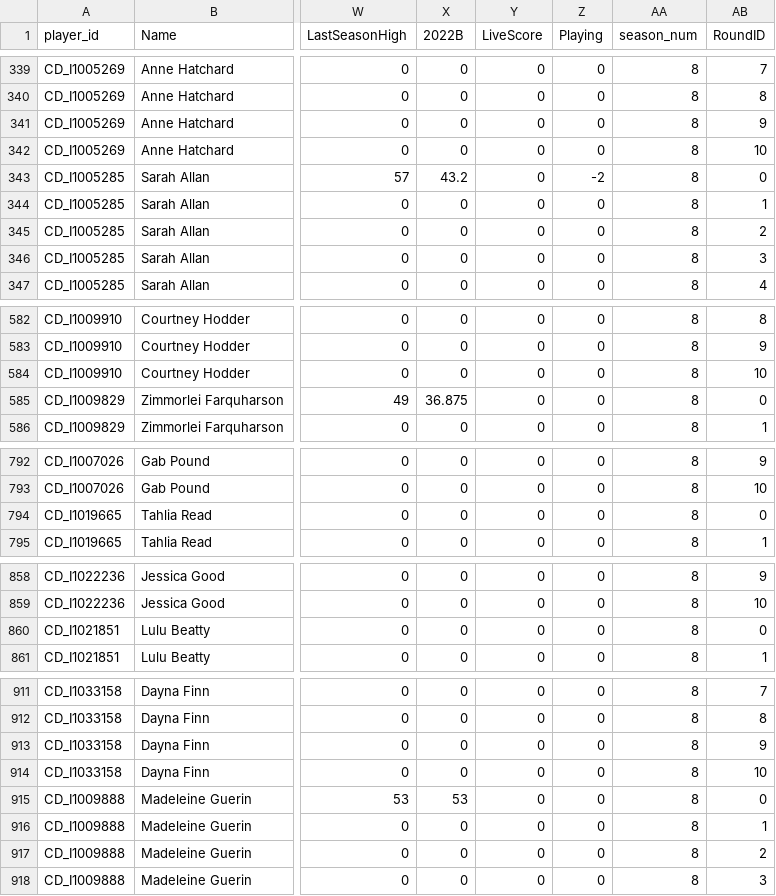
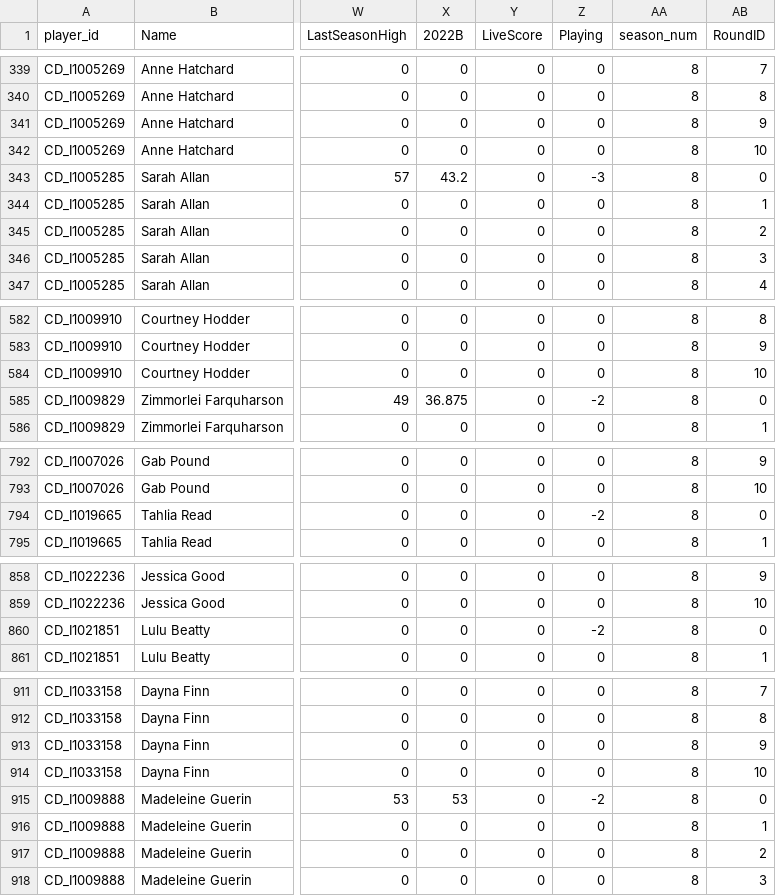
Before and after one commit to aflwfantasy/dataAFLW, a CSV file: AFLW Stats.csv, drawn as a sheet; only a part is shown, gaps mark what is left out; the diff covers the shown part only; the diff names each change by its address in the sheet, - before the commit and + after, or states it on an @@ line.

Commit message:
commit from DW at 2023-08-24 17:50:28

```diff
--- a/AFLW Stats.csv
+++ b/AFLW Stats.csv
-Z343 (Playing): -2
+Z343 (Playing): -3
-Z585 (Playing): 0
+Z585 (Playing): -2
-Z794 (Playing): 0
+Z794 (Playing): -2
-Z860 (Playing): 0
+Z860 (Playing): -2
-Z915 (Playing): 0
+Z915 (Playing): -2
```
Also changed, not shown: 9 edited cells elsewhere in this file.
